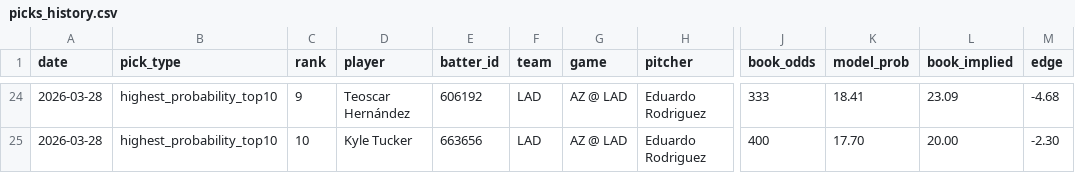
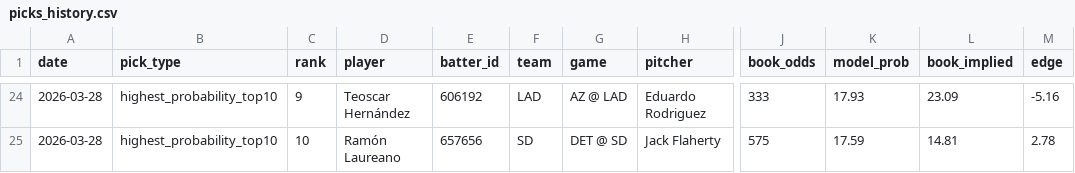
Before and after one commit to justinloo12/homerun-model, a CSV file: picks_history.csv, drawn as a sheet; only a part is shown, gaps mark what is left out; the diff covers the shown part only; the diff names each change by its address in the sheet, - before the commit and + after, or states it on an @@ line.

```diff
--- a/picks_history.csv
+++ b/picks_history.csv
-K24 (model_prob): 18.41
+K24 (model_prob): 17.93
-M24 (edge): -4.68
+M24 (edge): -5.16
-D25 (player): Kyle Tucker
+D25 (player): Ramón Laureano
-E25 (batter_id): 663656
+E25 (batter_id): 657656
-F25 (team): LAD
+F25 (team): SD
-G25 (game): AZ @ LAD
+G25 (game): DET @ SD
-H25 (pitcher): Eduardo Rodriguez
+H25 (pitcher): Jack Flaherty
-J25 (book_odds): 400
+J25 (book_odds): 575
-K25 (model_prob): 17.70
+K25 (model_prob): 17.59
-L25 (book_implied): 20.00
+L25 (book_implied): 14.81
-M25 (edge): -2.30
+M25 (edge): 2.78
```
Also changed, not shown: 2 added rows, 2 removed rows and 29 edited cells elsewhere in this file, 1 other file.
